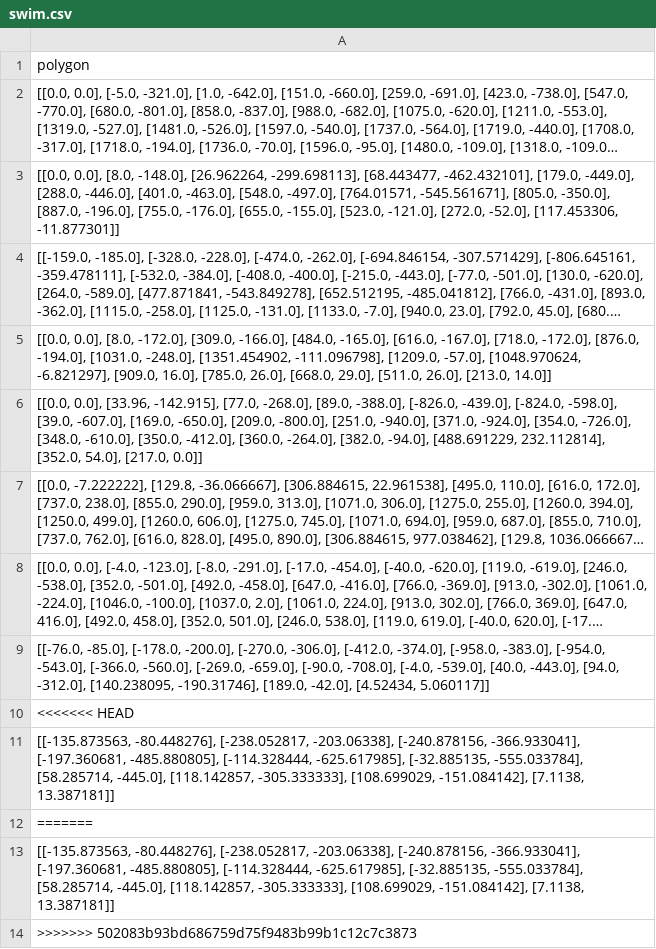
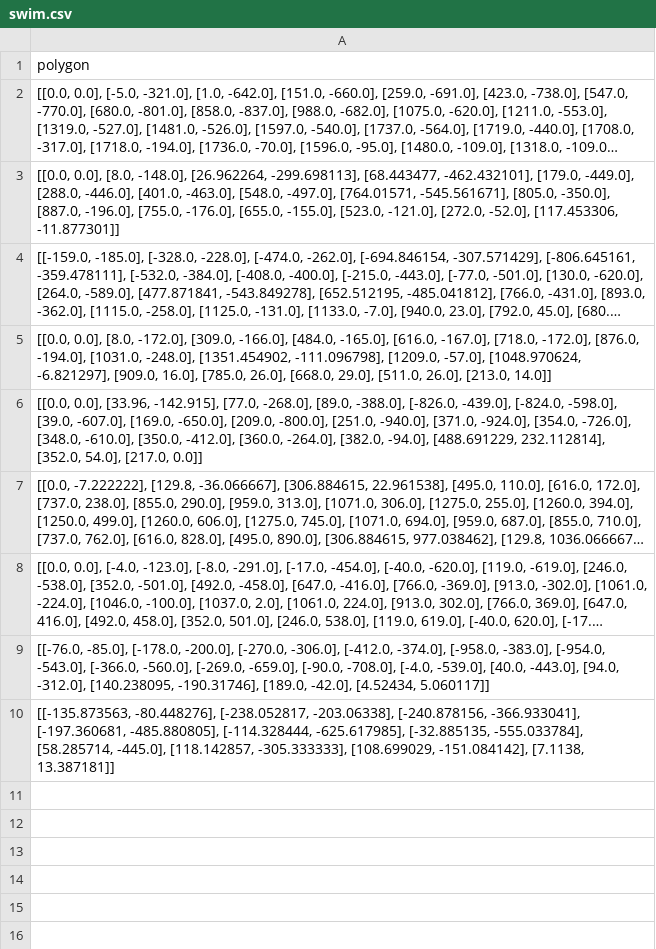
Before and after one commit to seanys/Packing-Algorithm, a CSV file: data/swim.csv, drawn as a sheet; long unchanged cells end in …; the diff names each change by its address in the sheet, - before the commit and + after, or states it on an @@ line.

```diff
--- a/data/swim.csv
+++ b/data/swim.csv
-row 10: <<<<<<< HEAD
-row 12: =======
-row 13: [[-135.873563, -80.448276], [-238.052817, -203.06338], [-240.878156, -366.933041], [-197.360681, -485.880805], [-114.328444, -625.617985], [-32.885135, -555.033784], [58.285714, -445.0], [118.142857, -305.333333], [108.699029, -151.084142], [7.1138, 13.387181]]
-row 14: >>>>>>> 502083b93bd686759d75f9483b99b1c12c7c3873
```
Also changed, not shown: data/blaz.csv, data/dighe2_orientation.csv, 13 other files.
